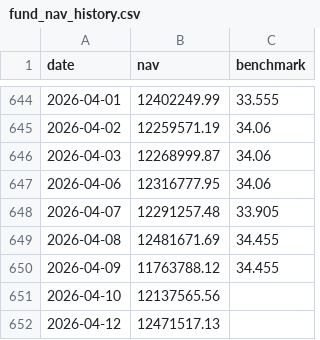
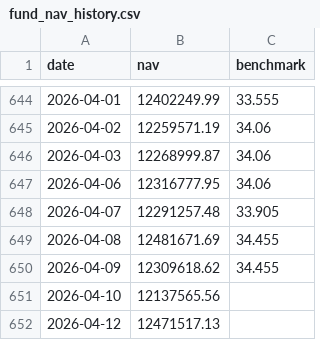
Before and after one commit to Sbirrondi/sfc-portfolio-tracker, a CSV file: data/fund_nav_history.csv, drawn as a sheet; only a part is shown, gaps mark what is left out.

```diff
--- a/data/fund_nav_history.csv
+++ b/data/fund_nav_history.csv
@@ -649,3 +649,3 @@ date,nav,benchmark
 2026-04-08,12481671.69,34.455
-2026-04-09,11763788.12,34.455
+2026-04-09,12309618.62,34.455
 2026-04-10,12137565.56,
```
